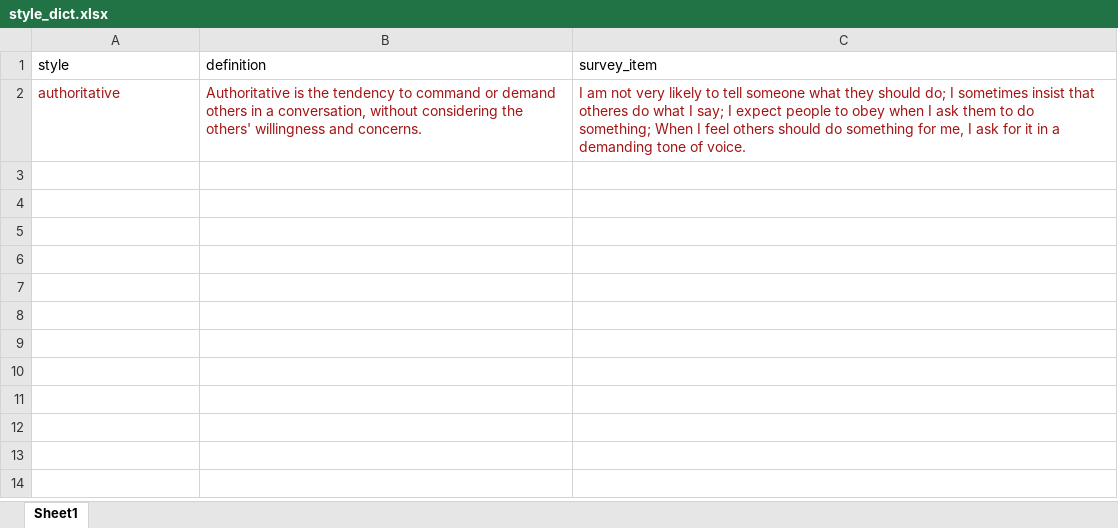
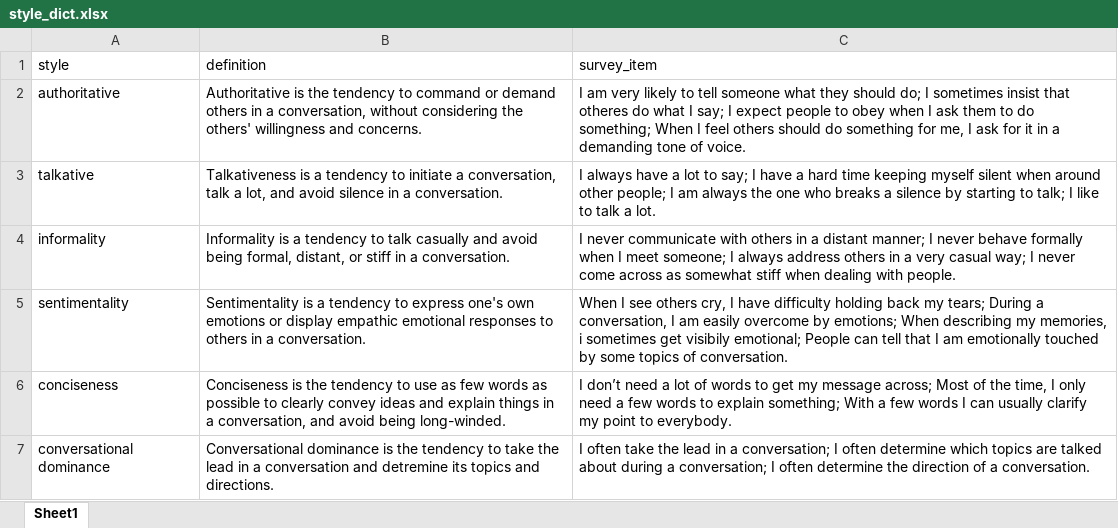
Before and after one commit to sjcxie/csm-talkative-eval, an Excel workbook: style_dict.xlsx, sheet Sheet1, drawn as a sheet; values as stored, in another font and other column widths than the file's, no borders; the diff names each change by its address in the sheet, - before the commit and + after, or states it on an @@ line.

```diff
--- a/style_dict.xlsx (sheet Sheet1)
+++ b/style_dict.xlsx (sheet Sheet1)
-A2:C2 text colour: #A31515
+A2:C2 text colour: black
-C2 (survey_item): I am not very likely…
+C2 (survey_item): I am very likely…
+row 3: talkative | Talkativeness is a tendency to initiate a conversation, talk a lot, and avoid silence in a conversation. | I always have a lot to say; I have a hard time keeping myself silent when around other people; I am always the one who breaks a silence by starting to talk; I like to talk a lot.
+row 4: informality | Informality is a tendency to talk casually and avoid being formal, distant, or stiff in a conversation. | I never communicate with others in a distant manner; I never behave formally when I meet someone; I always address others in a very casual way; I never come across as somewhat stiff when dealing with people.
+row 5: sentimentality | Sentimentality is a tendency to express one's own emotions or display empathic emotional responses to others in a conversation. | When I see others cry, I have difficulty holding back my tears; During a conversation, I am easily overcome by emotions; When describing my memories, i sometimes get visibily emotional; People can tell that I am emotionally touched by some topics of conversation.
+row 6: conciseness | Conciseness is the tendency to use as few words as possible to clearly convey ideas and explain things in a conversation, and avoid being long-winded. | I don’t need a lot of words to get my message across; Most of the time, I only need a few words to explain something; With a few words I can usually clarify my point to everybody.
+row 7: conversational dominance | Conversational dominance is the tendency to take the lead in a conversation and detremine its topics and directions. | I often take the lead in a conversation; I often determine which topics are talked about during a conversation; I often determine the direction of a conversation.
```
Also changed, not shown: 1 other file.
